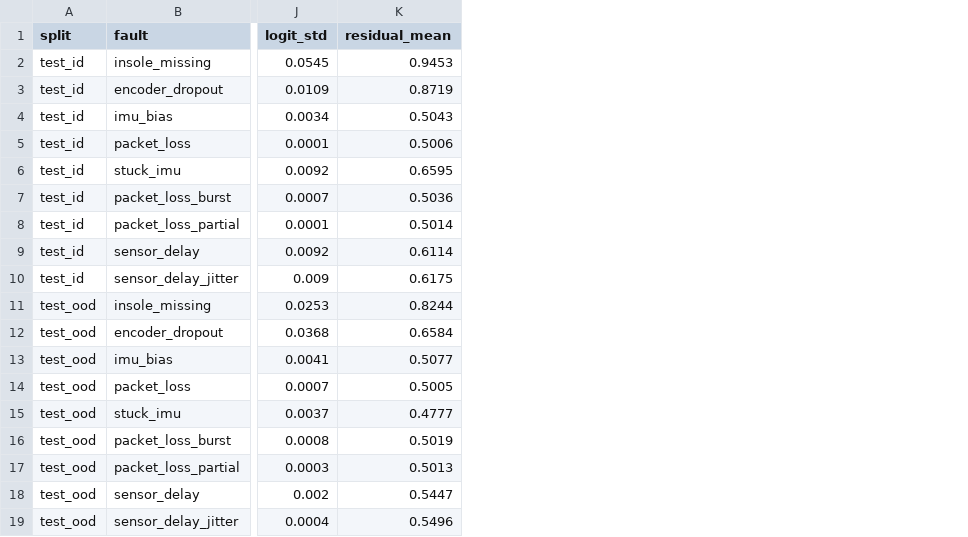
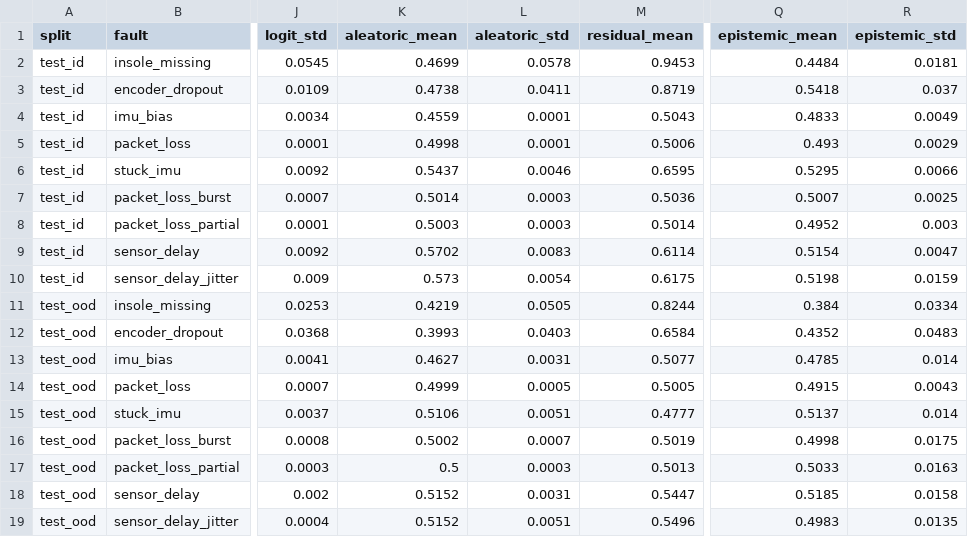
Before and after one commit to feryZzza/tacode, a TSV file: reports/v2_fc_paper_suite/table1_detection.tsv, drawn as a sheet; only a part is shown, gaps mark what is left out; the diff names each change by its address in the sheet, - before the commit and + after, or states it on an @@ line.

```diff
--- a/reports/v2_fc_paper_suite/table1_detection.tsv
+++ b/reports/v2_fc_paper_suite/table1_detection.tsv
+column K (aleatoric_mean), rows 2-19: 0.4699 | 0.4738 | 0.4559 | 0.4998 | 0.5437 | 0.5014 | 0.5003 | 0.5702 | 0.573 | 0.4219 | 0.3993 | 0.4627 | 0.4999 | 0.5106 | 0.5002 | 0.5 | 0.5152 | 0.5152
+column L (aleatoric_std), rows 2-19: 0.0578 | 0.0411 | 0.0001 | 0.0001 | 0.0046 | 0.0003 | 0.0003 | 0.0083 | 0.0054 | 0.0505 | 0.0403 | 0.0031 | 0.0005 | 0.0051 | 0.0007 | 0.0003 | 0.0031 | 0.0051
+column Q (epistemic_mean), rows 2-19: 0.4484 | 0.5418 | 0.4833 | 0.493 | 0.5295 | 0.5007 | 0.4952 | 0.5154 | 0.5198 | 0.384 | 0.4352 | 0.4785 | 0.4915 | 0.5137 | 0.4998 | 0.5033 | 0.5185 | 0.4983
+column R (epistemic_std), rows 2-19: 0.0181 | 0.037 | 0.0049 | 0.0029 | 0.0066 | 0.0025 | 0.003 | 0.0047 | 0.0159 | 0.0334 | 0.0483 | 0.014 | 0.0043 | 0.014 | 0.0175 | 0.0163 | 0.0158 | 0.0135
```
Also changed, not shown: reports/v2_fc_paper_suite/table2_safety.tsv, 54 other files.
